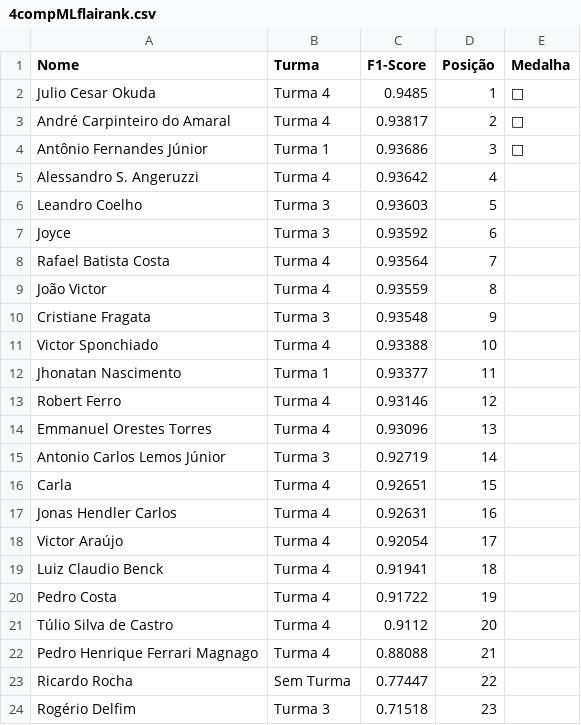
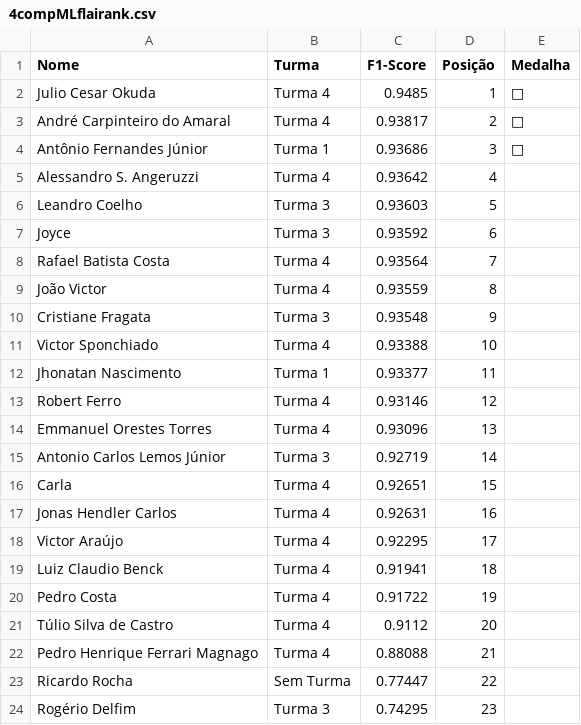
Before and after one commit to gitflai/ranking, a CSV file: 4compMLflairank.csv, drawn as a sheet.

```diff
--- a/4compMLflairank.csv
+++ b/4compMLflairank.csv
@@ -17,3 +17,3 @@ Carla,Turma 4,0.92651,15,
 Jonas Hendler Carlos,Turma 4,0.92631,16,
-Victor Araújo,Turma 4,0.92054,17,
+Victor Araújo,Turma 4,0.92295,17,
 Luiz Claudio Benck,Turma 4,0.91941,18,
@@ -23,2 +23,2 @@ Pedro Henrique Ferrari Magnago,Turma 4,0.88088,21,
 Ricardo Rocha,Sem Turma,0.77447,22,
-Rogério Delfim,Turma 3,0.71518,23,
+Rogério Delfim,Turma 3,0.74295,23,
```
Also changed, not shown: 4compMLflai.csv.
